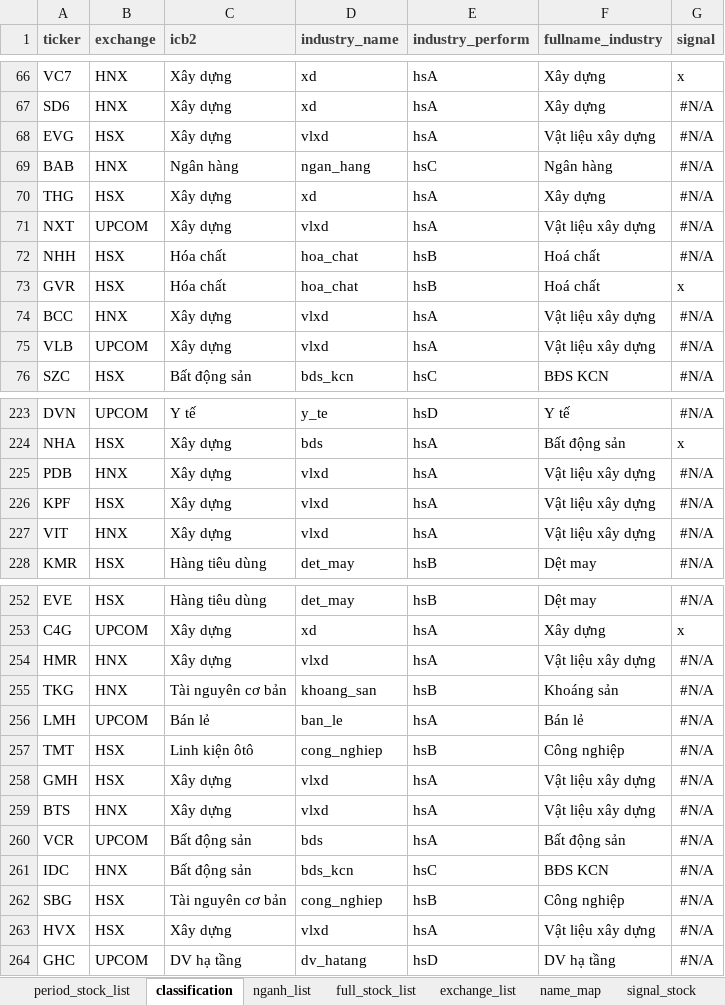
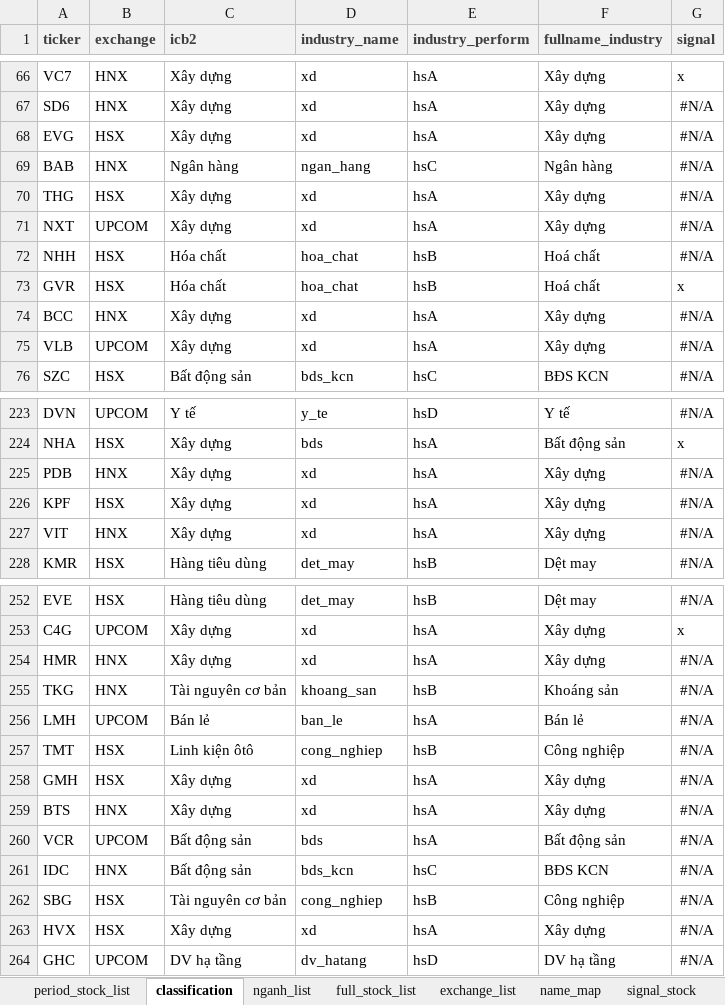
Before and after one commit to twan507/t2m-python-v2, an Excel workbook: xlsx_data/full_stock_classification.xlsx, sheet classification, drawn as a sheet; only a part is shown, gaps mark what is left out; values as stored, in another font and other column widths than the file's, no borders; the diff covers the shown part only; the diff names each change by its address in the sheet, - before the commit and + after, or states it on an @@ line.

```diff
--- a/xlsx_data/full_stock_classification.xlsx (sheet classification)
+++ b/xlsx_data/full_stock_classification.xlsx (sheet classification)
-D68 (industry_name): vlxd
+D68 (industry_name): xd
-F68 (fullname_industry): Vật liệu xây dựng
+F68 (fullname_industry): Xây dựng
-D71 (industry_name): vlxd
+D71 (industry_name): xd
-F71 (fullname_industry): Vật liệu xây dựng
+F71 (fullname_industry): Xây dựng
-D74:D75 (industry_name): vlxd
+D74:D75 (industry_name): xd
-F74:F75 (fullname_industry): Vật liệu xây dựng
+F74:F75 (fullname_industry): Xây dựng
-D225:D227 (industry_name): vlxd
+D225:D227 (industry_name): xd
-F225:F227 (fullname_industry): Vật liệu xây dựng
+F225:F227 (fullname_industry): Xây dựng
-D254 (industry_name): vlxd
+D254 (industry_name): xd
-F254 (fullname_industry): Vật liệu xây dựng
+F254 (fullname_industry): Xây dựng
-D258:D259 (industry_name): vlxd
+D258:D259 (industry_name): xd
-F258:F259 (fullname_industry): Vật liệu xây dựng
+F258:F259 (fullname_industry): Xây dựng
-D263 (industry_name): vlxd
+D263 (industry_name): xd
-F263 (fullname_industry): Vật liệu xây dựng
+F263 (fullname_industry): Xây dựng
```
Also changed, not shown: 53 edited cells elsewhere in this sheet, sheet nganh_list, sheet name_map, formulas that keep their value, xlsx_data/current_quarter_classification.xlsx, xlsx_data/history_signal_data.xlsx, 10 other files.
